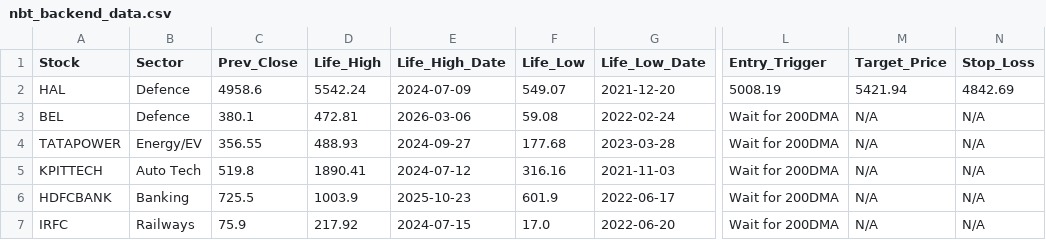
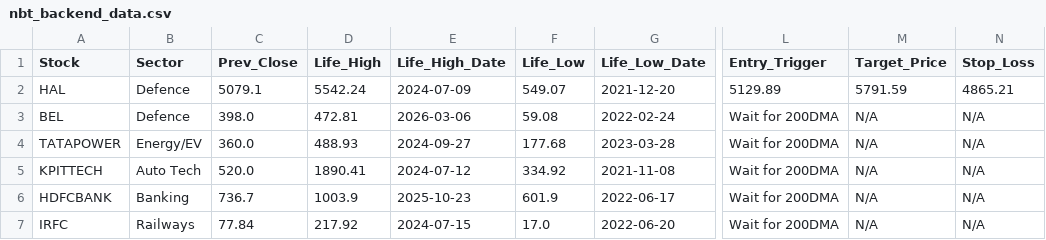
Before and after one commit to bornsupreme21-pk/NBT-Data-Engine, a CSV file: nbt_backend_data.csv, drawn as a sheet; only a part is shown, gaps mark what is left out; the diff names each change by its address in the sheet, - before the commit and + after, or states it on an @@ line.

Commit message:
Automated Daily Market Data Update

```diff
--- a/nbt_backend_data.csv
+++ b/nbt_backend_data.csv
-C2 (Prev_Close): 4958.6
+C2 (Prev_Close): 5079.1
-L2 (Entry_Trigger): 5008.19
+L2 (Entry_Trigger): 5129.89
-M2 (Target_Price): 5421.94
+M2 (Target_Price): 5791.59
-N2 (Stop_Loss): 4842.69
+N2 (Stop_Loss): 4865.21
-C3 (Prev_Close): 380.1
+C3 (Prev_Close): 398.0
-C4 (Prev_Close): 356.55
+C4 (Prev_Close): 360.0
-C5 (Prev_Close): 519.8
+C5 (Prev_Close): 520.0
-F5 (Life_Low): 316.16
+F5 (Life_Low): 334.92
-G5 (Life_Low_Date): 2021-11-03
+G5 (Life_Low_Date): 2021-11-08
-C6 (Prev_Close): 725.5
+C6 (Prev_Close): 736.7
-C7 (Prev_Close): 75.9
+C7 (Prev_Close): 77.84
```
